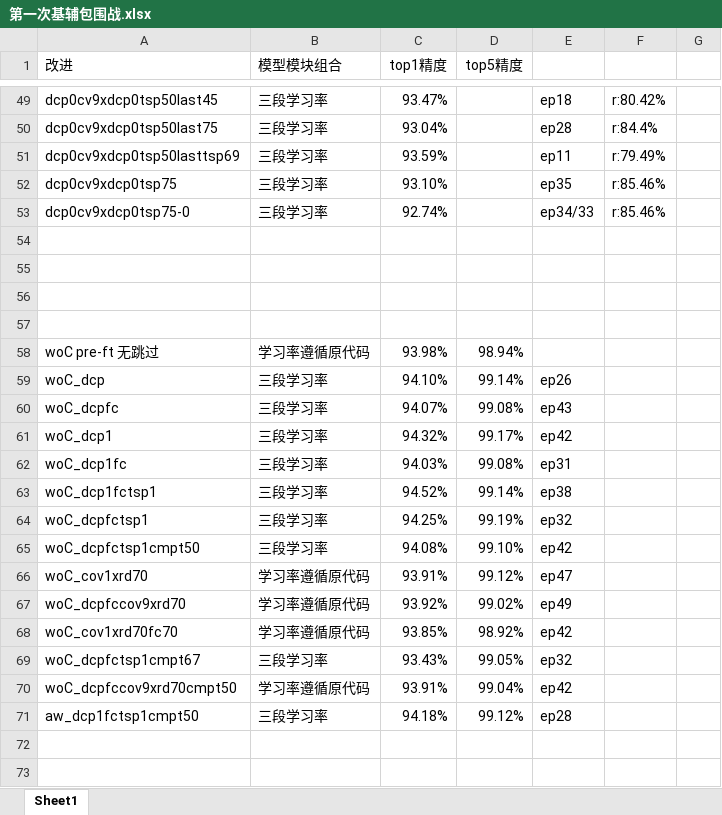
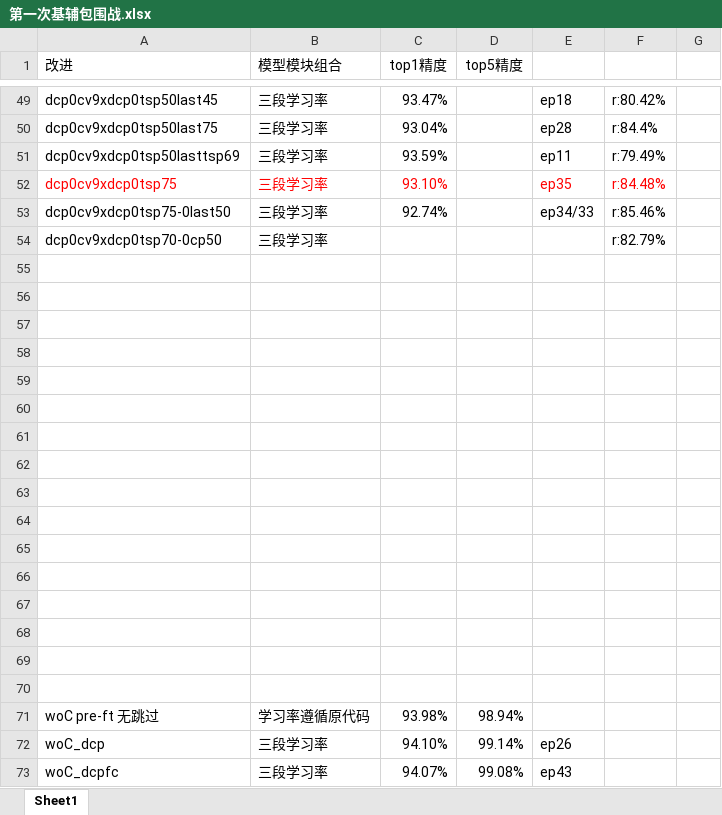
Before and after one commit to HuiLanAi/FG-052D, an Excel workbook: 052c doc/第一次基辅包围战.xlsx, sheet Sheet1, drawn as a sheet; only a part is shown, gaps mark what is left out; the shorter side is filled out with more unchanged rows; values as stored, in another font and other column widths than the file's, no borders; the diff covers the shown part only; the diff names each change by its address in the sheet, - before the commit and + after, or states it on an @@ line.

```diff
--- a/052c doc/第一次基辅包围战.xlsx (sheet Sheet1)
+++ b/052c doc/第一次基辅包围战.xlsx (sheet Sheet1)
-A52:C52 text colour: black
+A52:C52 text colour: #FF0000
-E52:F52 text colour: black
+E52:F52 text colour: #FF0000
-F52: r:85.46%
+F52: r:84.48%
-A53 (改进): dcp0cv9xdcp0tsp75-0
+A53 (改进): dcp0cv9xdcp0tsp75-0last50
+row 54: dcp0cv9xdcp0tsp70-0cp50 | 三段学习率 |  |  |  | r:82.79%
+row 55: (empty)
+row 56: (empty)
+row 57: (empty)
+row 58: (empty)
+row 59: (empty)
+row 60: (empty)
+row 61: (empty)
+row 62: (empty)
+row 63: (empty)
+row 64: (empty)
+row 65: (empty)
+row 66: (empty)
```
Also changed, not shown: 1 added row, 13 removed rows and 2 edited cells elsewhere in this sheet, 9 other files.
